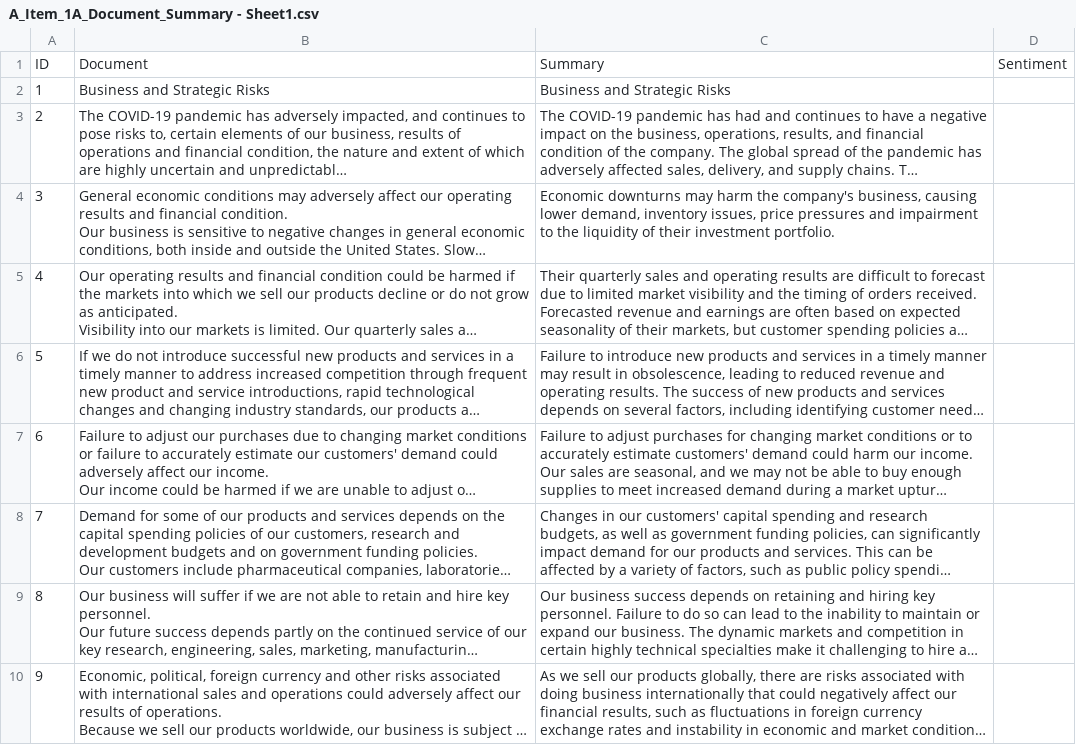
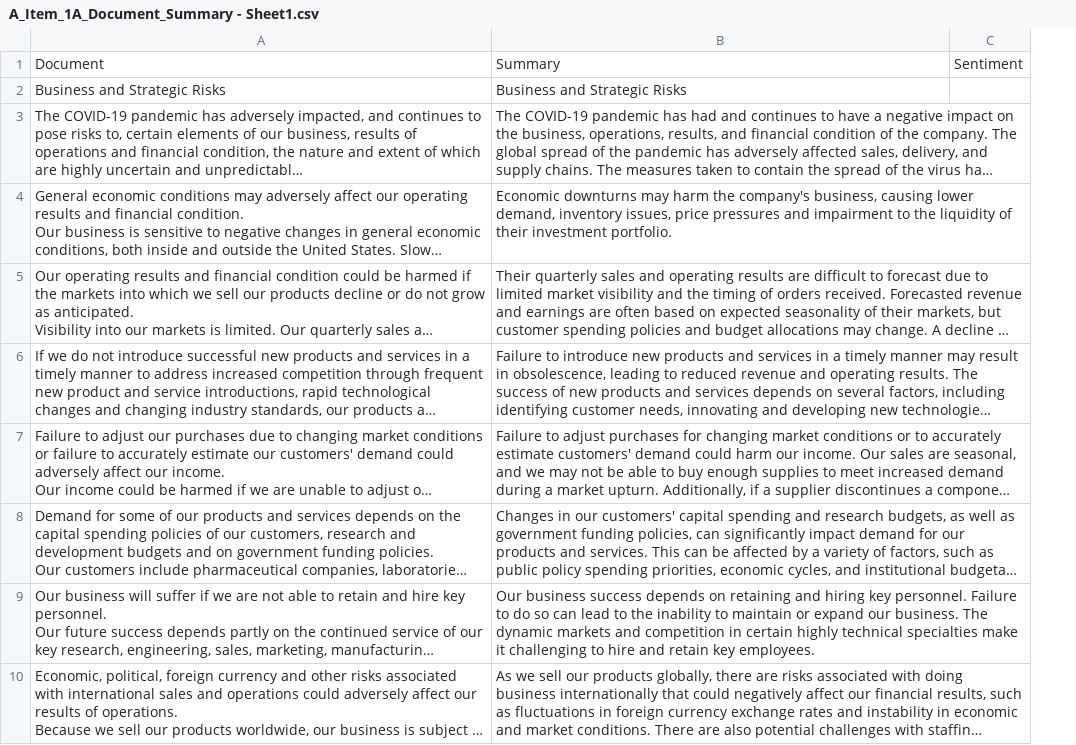
Before and after one commit to Odhran7/ML-Annual-Report-Summariser, a CSV file: ML_Summarisation_Model/Training/Summaries/Item 1A - Risk Factors/A/A_Item_1A_Document_Summary - Sheet1.csv, drawn as a sheet; only a part is shown; long unchanged cells end in …; the diff names each change by its address in the sheet, - before the commit and + after, or states it on an @@ line.

```diff
--- a/ML_Summarisation_Model/Training/Summaries/Item 1A - Risk Factors/A/A_Item_1A_Document_Summary - Sheet1.csv
+++ b/ML_Summarisation_Model/Training/Summaries/Item 1A - Risk Factors/A/A_Item_1A_Document_Summary - Sheet1.csv
-column A, rows 1-10: ID | 1 | 2 | 3 | 4 | 5 | 6 | 7 | 8 | 9
```
Also changed, not shown: 4 other files.
